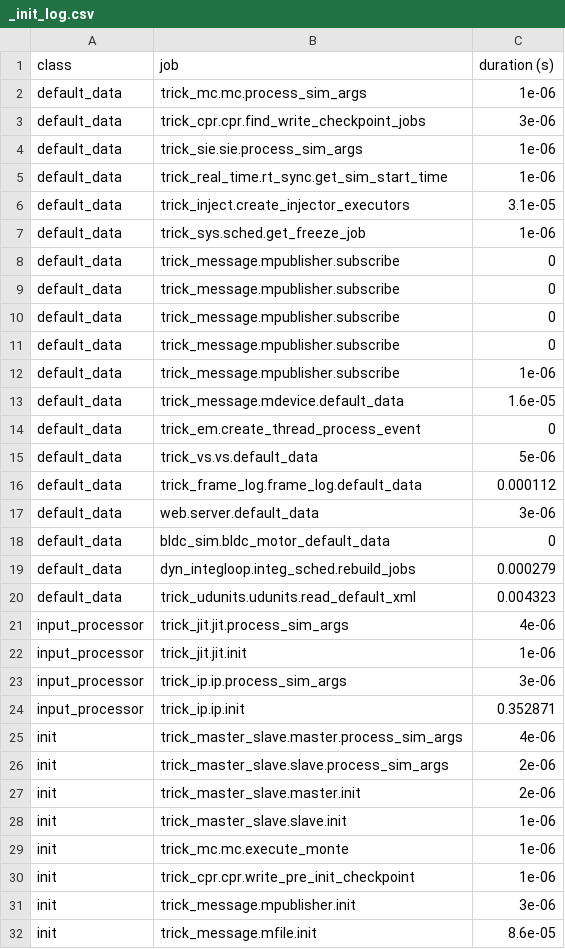
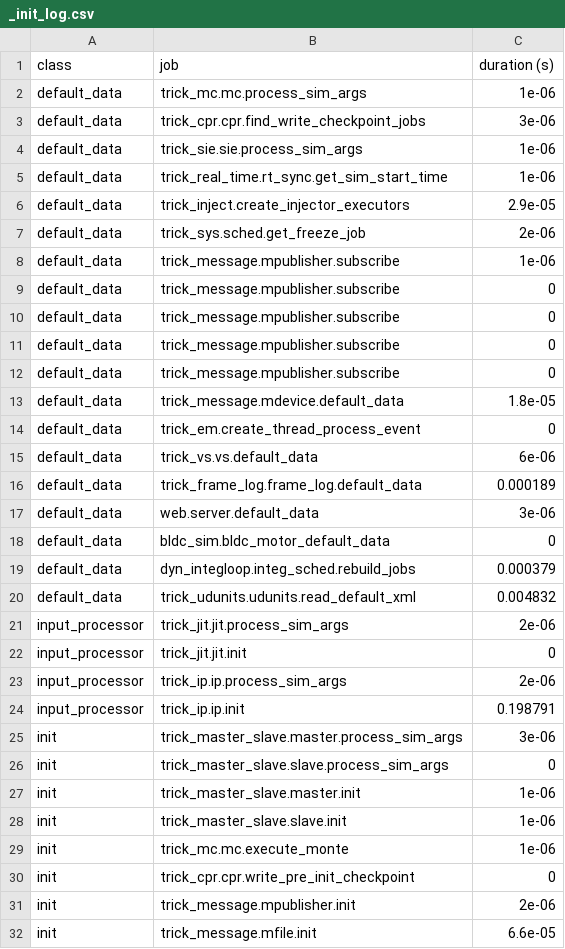
Before and after one commit to codycarter1763/NASA-Trick-BLDC-Simulation-CCSDS-Telemetry, a CSV file: RUN_test/_init_log.csv, drawn as a sheet; only a part is shown; the diff covers the shown part only.

```diff
--- a/RUN_test/_init_log.csv
+++ b/RUN_test/_init_log.csv
@@ -5,4 +5,5 @@ default_data,trick_sie.sie.process_sim_args,1e-06
 default_data,trick_real_time.rt_sync.get_sim_start_time,1e-06
-default_data,trick_inject.create_injector_executors,3.1e-05
-default_data,trick_sys.sched.get_freeze_job,1e-06
+default_data,trick_inject.create_injector_executors,2.9e-05
+default_data,trick_sys.sched.get_freeze_job,2e-06
+default_data,trick_message.mpublisher.subscribe,1e-06
 default_data,trick_message.mpublisher.subscribe,0
@@ -11,22 +12,21 @@ default_data,trick_message.mpublisher.subscribe,0
 default_data,trick_message.mpublisher.subscribe,0
-default_data,trick_message.mpublisher.subscribe,1e-06
-default_data,trick_message.mdevice.default_data,1.6e-05
+default_data,trick_message.mdevice.default_data,1.8e-05
 default_data,trick_em.create_thread_process_event,0
-default_data,trick_vs.vs.default_data,5e-06
-default_data,trick_frame_log.frame_log.default_data,0.000112
+default_data,trick_vs.vs.default_data,6e-06
+default_data,trick_frame_log.frame_log.default_data,0.000189
 default_data,web.server.default_data,3e-06
 default_data,bldc_sim.bldc_motor_default_data,0
-default_data,dyn_integloop.integ_sched.rebuild_jobs,0.000279
-default_data,trick_udunits.udunits.read_default_xml,0.004323
-input_processor,trick_jit.jit.process_sim_args,4e-06
-input_processor,trick_jit.jit.init,1e-06
-input_processor,trick_ip.ip.process_sim_args,3e-06
-input_processor,trick_ip.ip.init,0.352871
-init,trick_master_slave.master.process_sim_args,4e-06
-init,trick_master_slave.slave.process_sim_args,2e-06
-init,trick_master_slave.master.init,2e-06
+default_data,dyn_integloop.integ_sched.rebuild_jobs,0.000379
+default_data,trick_udunits.udunits.read_default_xml,0.004832
+input_processor,trick_jit.jit.process_sim_args,2e-06
+input_processor,trick_jit.jit.init,0
+input_processor,trick_ip.ip.process_sim_args,2e-06
+input_processor,trick_ip.ip.init,0.198791
+init,trick_master_slave.master.process_sim_args,3e-06
+init,trick_master_slave.slave.process_sim_args,0
+init,trick_master_slave.master.init,1e-06
 init,trick_master_slave.slave.init,1e-06
 init,trick_mc.mc.execute_monte,1e-06
-init,trick_cpr.cpr.write_pre_init_checkpoint,1e-06
-init,trick_message.mpublisher.init,3e-06
-init,trick_message.mfile.init,8.6e-05
+init,trick_cpr.cpr.write_pre_init_checkpoint,0
+init,trick_message.mpublisher.init,2e-06
+init,trick_message.mfile.init,6.6e-05
```
Also changed, not shown: 30 edited cells elsewhere in this file, 31 other files.
